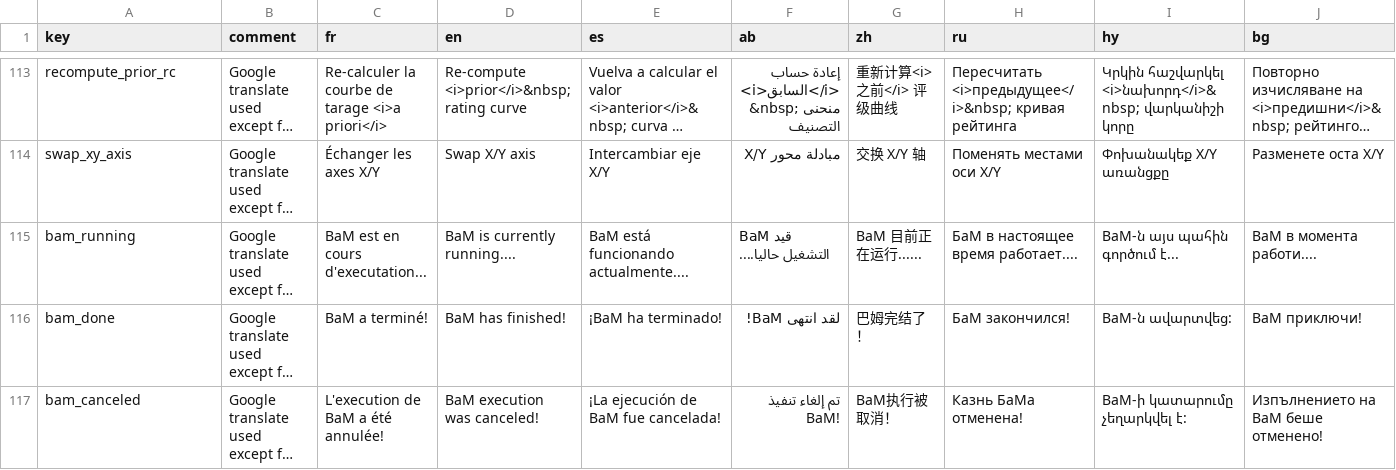
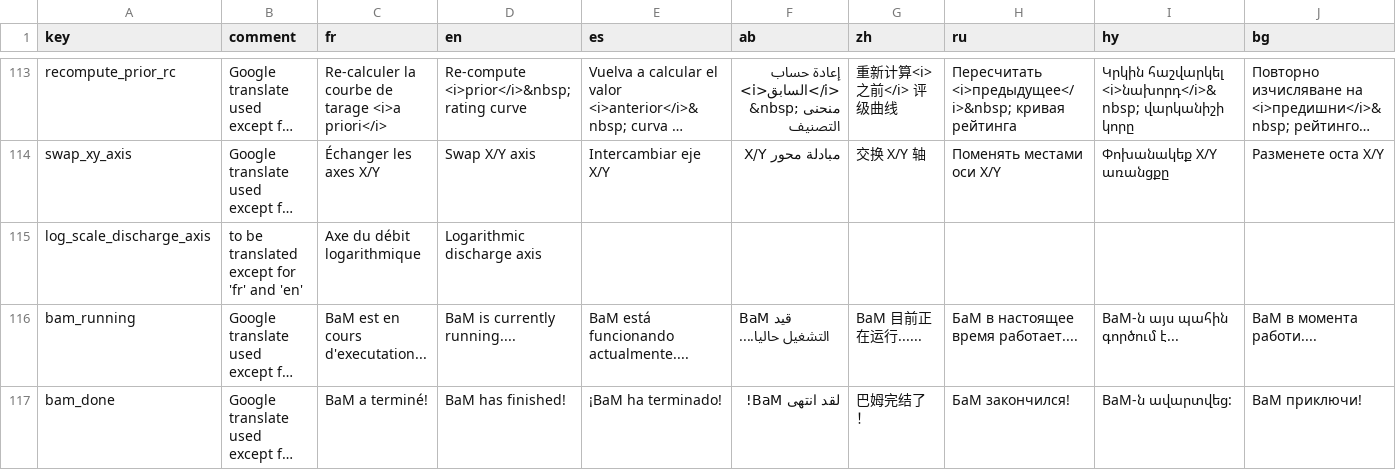
Before and after one commit to BaRatin-tools/BaRatinAGE, a CSV file: resources/i18n/translations.csv, drawn as a sheet; only a part is shown, gaps mark what is left out; the shorter side is filled out with more unchanged rows; long unchanged cells end in …; rows hold the shown columns only; the diff names each change by its address in the sheet, - before the commit and + after, or states it on an @@ line.

Commit message:
removed generic tool from plotContainer and added RC plot discharge axis scale switcher

```diff
--- a/resources/i18n/translations.csv
+++ b/resources/i18n/translations.csv
+row 115: log_scale_discharge_axis | to be translated except for 'fr' and 'en' | Axe du débit logarithmique | Logarithmic discharge axis
```
Also changed, not shown: 3 other files.
